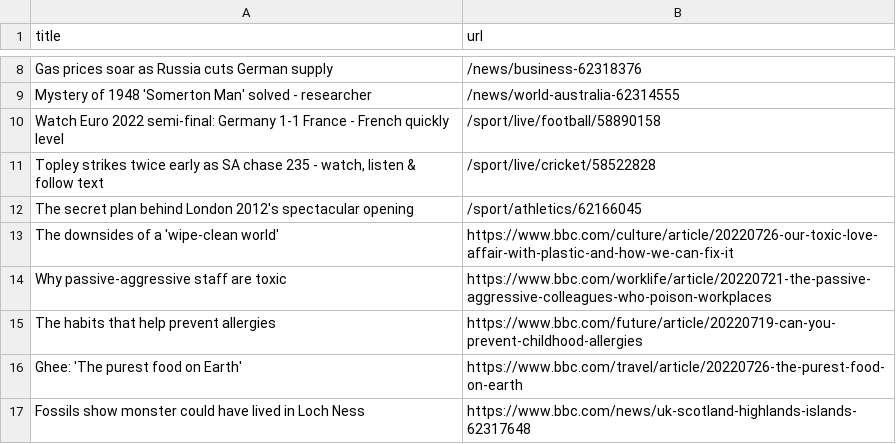
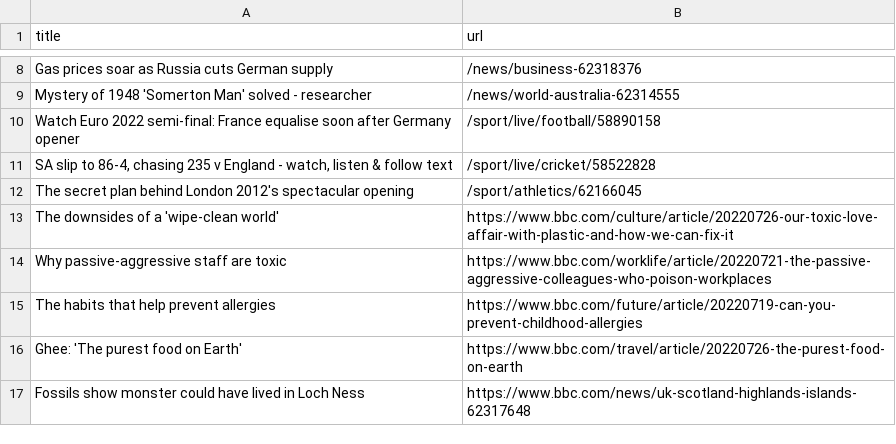
Before and after one commit to miotomita/automatic-scraper-bbc, a CSV file: bbc.csv, drawn as a sheet; only a part is shown, gaps mark what is left out.

```diff
--- a/bbc.csv
+++ b/bbc.csv
@@ -9,4 +9,4 @@ Gas prices soar as Russia cuts German supply,/news/business-62318376
 Mystery of 1948 'Somerton Man' solved - researcher,/news/world-australia-62314555
-Watch Euro 2022 semi-final: Germany 1-1 France - French quickly level,/sport/live/football/58890158
-"Topley strikes twice early as SA chase 235 - watch, listen & follow text",/sport/live/cricket/58522828
+Watch Euro 2022 semi-final: France equalise soon after Germany opener,/sport/live/football/58890158
+"SA slip to 86-4, chasing 235 v England - watch, listen & follow text",/sport/live/cricket/58522828
 The secret plan behind London 2012's spectacular opening,/sport/athletics/62166045
```
